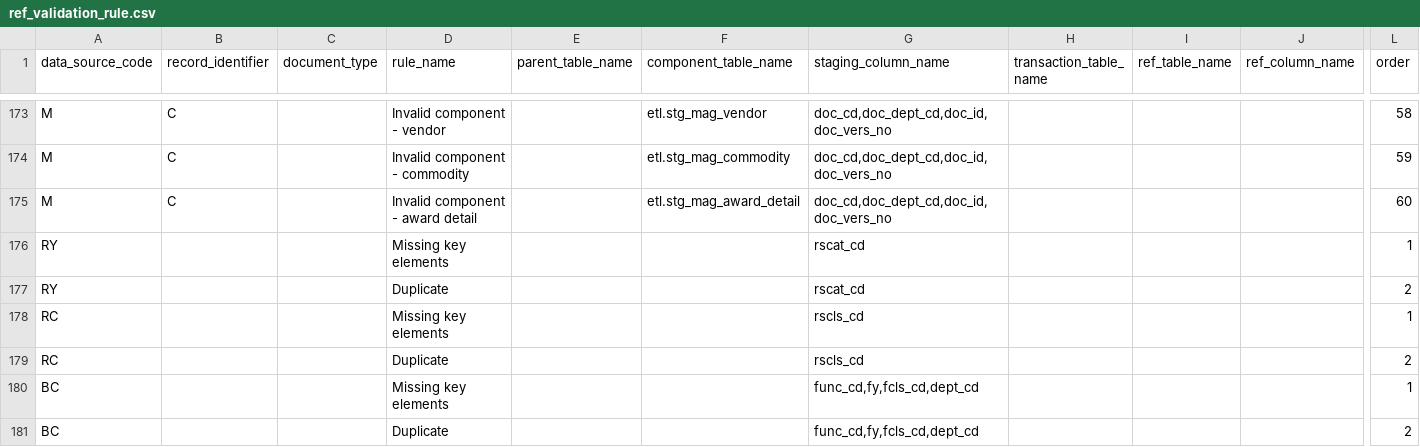
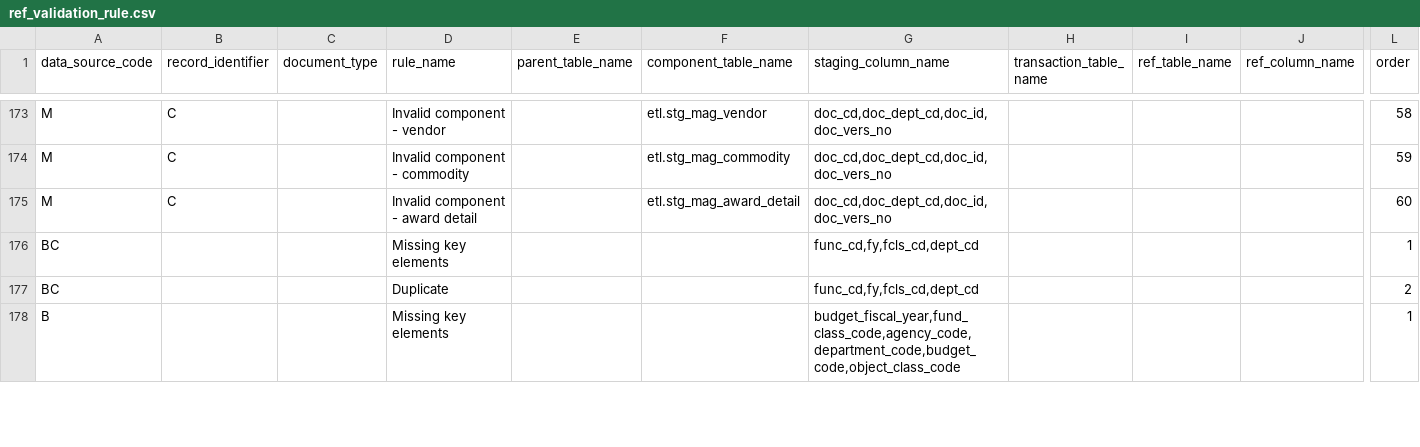
Before and after one commit to vasili4/Checkbook, a CSV file: checkbook/DB scripts/ScriptsForInitialSetUp/ref_validation_rule.csv, drawn as a sheet; only a part is shown, gaps mark what is left out; the shorter side is filled out with more unchanged rows; rows hold the shown columns only; the diff names each change by its address in the sheet, - before the commit and + after, or states it on an @@ line.

Commit message:
Duplicates entries for revenue category,source,source removed NYCCHKBK-587 wrong ticket number
git-svn-id: https://omb-dashboardplatform.reisys.com:10039/NYC_Checkbook_2_0/Database@1924 948744eb-f611-4f28-8820-250fb6d8f47d

Former-commit-id: e8a6955615a7913421f1556d0f9bbdb1cf4995c2

```diff
--- a/checkbook/DB scripts/ScriptsForInitialSetUp/ref_validation_rule.csv
+++ b/checkbook/DB scripts/ScriptsForInitialSetUp/ref_validation_rule.csv
-row 176: RY |  |  | Missing key elements |  |  | rscat_cd |  |  |  | 1
-row 177: RY |  |  | Duplicate |  |  | rscat_cd |  |  |  | 2
-row 178: RC |  |  | Missing key elements |  |  | rscls_cd |  |  |  | 1
-row 179: RC |  |  | Duplicate |  |  | rscls_cd |  |  |  | 2
```
